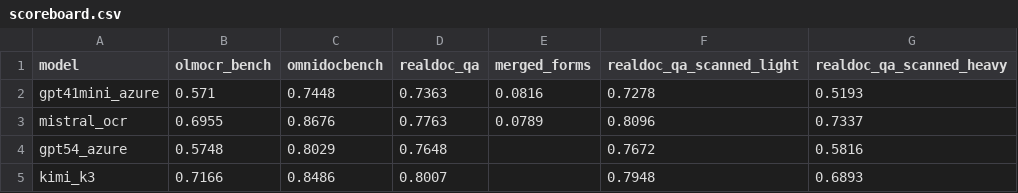
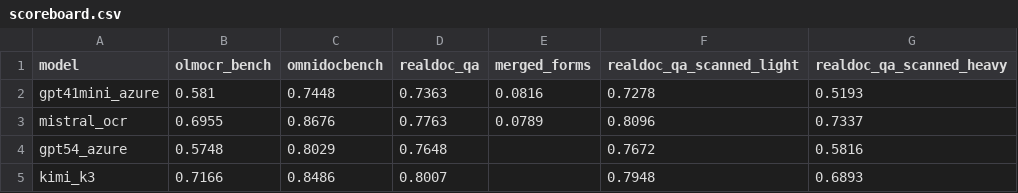
Before and after one commit to ashwinchidambaram/trial-by-doc, a CSV file: results/runs/run_20260717_095004/scoreboard.csv, drawn as a sheet.

```diff
--- a/results/runs/run_20260717_095004/scoreboard.csv
+++ b/results/runs/run_20260717_095004/scoreboard.csv
@@ -1,3 +1,3 @@
 model,olmocr_bench,omnidocbench,realdoc_qa,merged_forms,realdoc_qa_scanned_light,realdoc_qa_scanned_heavy
-gpt41mini_azure,0.571,0.7448,0.7363,0.0816,0.7278,0.5193
+gpt41mini_azure,0.581,0.7448,0.7363,0.0816,0.7278,0.5193
 mistral_ocr,0.6955,0.8676,0.7763,0.0789,0.8096,0.7337
```
Also changed, not shown: 7 other files.
